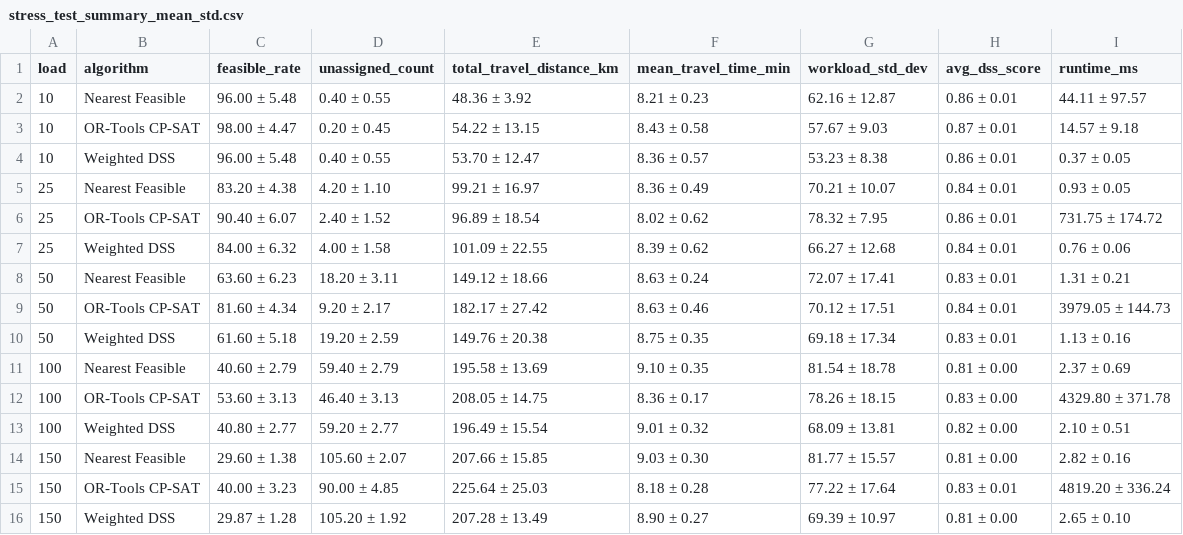
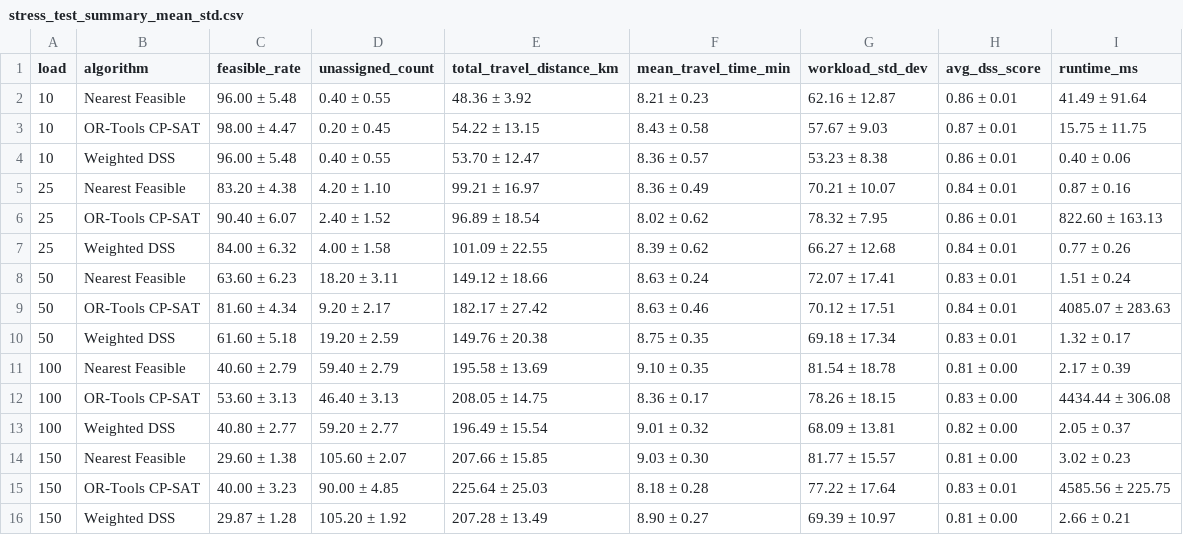
Before and after one commit to thachthaok5/home-healthcare-system, a CSV file: backend/artifacts/experiments/stress_test_summary_mean_std.csv, drawn as a sheet.

```diff
--- a/backend/artifacts/experiments/stress_test_summary_mean_std.csv
+++ b/backend/artifacts/experiments/stress_test_summary_mean_std.csv
@@ -1,16 +1,16 @@
 load,algorithm,feasible_rate,unassigned_count,total_travel_distance_km,mean_travel_time_min,workload_std_dev,avg_dss_score,runtime_ms
-10,Nearest Feasible,96.00 ± 5.48,0.40 ± 0.55,48.36 ± 3.92,8.21 ± 0.23,62.16 ± 12.87,0.86 ± 0.01,44.11 ± 97.57
-10,OR-Tools CP-SAT,98.00 ± 4.47,0.20 ± 0.45,54.22 ± 13.15,8.43 ± 0.58,57.67 ± 9.03,0.87 ± 0.01,14.57 ± 9.18
-10,Weighted DSS,96.00 ± 5.48,0.40 ± 0.55,53.70 ± 12.47,8.36 ± 0.57,53.23 ± 8.38,0.86 ± 0.01,0.37 ± 0.05
-25,Nearest Feasible,83.20 ± 4.38,4.20 ± 1.10,99.21 ± 16.97,8.36 ± 0.49,70.21 ± 10.07,0.84 ± 0.01,0.93 ± 0.05
-25,OR-Tools CP-SAT,90.40 ± 6.07,2.40 ± 1.52,96.89 ± 18.54,8.02 ± 0.62,78.32 ± 7.95,0.86 ± 0.01,731.75 ± 174.72
-25,Weighted DSS,84.00 ± 6.32,4.00 ± 1.58,101.09 ± 22.55,8.39 ± 0.62,66.27 ± 12.68,0.84 ± 0.01,0.76 ± 0.06
-50,Nearest Feasible,63.60 ± 6.23,18.20 ± 3.11,149.12 ± 18.66,8.63 ± 0.24,72.07 ± 17.41,0.83 ± 0.01,1.31 ± 0.21
-50,OR-Tools CP-SAT,81.60 ± 4.34,9.20 ± 2.17,182.17 ± 27.42,8.63 ± 0.46,70.12 ± 17.51,0.84 ± 0.01,3979.05 ± 144.73
-50,Weighted DSS,61.60 ± 5.18,19.20 ± 2.59,149.76 ± 20.38,8.75 ± 0.35,69.18 ± 17.34,0.83 ± 0.01,1.13 ± 0.16
-100,Nearest Feasible,40.60 ± 2.79,59.40 ± 2.79,195.58 ± 13.69,9.10 ± 0.35,81.54 ± 18.78,0.81 ± 0.00,2.37 ± 0.69
-100,OR-Tools CP-SAT,53.60 ± 3.13,46.40 ± 3.13,208.05 ± 14.75,8.36 ± 0.17,78.26 ± 18.15,0.83 ± 0.00,4329.80 ± 371.78
-100,Weighted DSS,40.80 ± 2.77,59.20 ± 2.77,196.49 ± 15.54,9.01 ± 0.32,68.09 ± 13.81,0.82 ± 0.00,2.10 ± 0.51
-150,Nearest Feasible,29.60 ± 1.38,105.60 ± 2.07,207.66 ± 15.85,9.03 ± 0.30,81.77 ± 15.57,0.81 ± 0.00,2.82 ± 0.16
-150,OR-Tools CP-SAT,40.00 ± 3.23,90.00 ± 4.85,225.64 ± 25.03,8.18 ± 0.28,77.22 ± 17.64,0.83 ± 0.01,4819.20 ± 336.24
-150,Weighted DSS,29.87 ± 1.28,105.20 ± 1.92,207.28 ± 13.49,8.90 ± 0.27,69.39 ± 10.97,0.81 ± 0.00,2.65 ± 0.10
+10,Nearest Feasible,96.00 ± 5.48,0.40 ± 0.55,48.36 ± 3.92,8.21 ± 0.23,62.16 ± 12.87,0.86 ± 0.01,41.49 ± 91.64
+10,OR-Tools CP-SAT,98.00 ± 4.47,0.20 ± 0.45,54.22 ± 13.15,8.43 ± 0.58,57.67 ± 9.03,0.87 ± 0.01,15.75 ± 11.75
+10,Weighted DSS,96.00 ± 5.48,0.40 ± 0.55,53.70 ± 12.47,8.36 ± 0.57,53.23 ± 8.38,0.86 ± 0.01,0.40 ± 0.06
+25,Nearest Feasible,83.20 ± 4.38,4.20 ± 1.10,99.21 ± 16.97,8.36 ± 0.49,70.21 ± 10.07,0.84 ± 0.01,0.87 ± 0.16
+25,OR-Tools CP-SAT,90.40 ± 6.07,2.40 ± 1.52,96.89 ± 18.54,8.02 ± 0.62,78.32 ± 7.95,0.86 ± 0.01,822.60 ± 163.13
+25,Weighted DSS,84.00 ± 6.32,4.00 ± 1.58,101.09 ± 22.55,8.39 ± 0.62,66.27 ± 12.68,0.84 ± 0.01,0.77 ± 0.26
+50,Nearest Feasible,63.60 ± 6.23,18.20 ± 3.11,149.12 ± 18.66,8.63 ± 0.24,72.07 ± 17.41,0.83 ± 0.01,1.51 ± 0.24
+50,OR-Tools CP-SAT,81.60 ± 4.34,9.20 ± 2.17,182.17 ± 27.42,8.63 ± 0.46,70.12 ± 17.51,0.84 ± 0.01,4085.07 ± 283.63
+50,Weighted DSS,61.60 ± 5.18,19.20 ± 2.59,149.76 ± 20.38,8.75 ± 0.35,69.18 ± 17.34,0.83 ± 0.01,1.32 ± 0.17
+100,Nearest Feasible,40.60 ± 2.79,59.40 ± 2.79,195.58 ± 13.69,9.10 ± 0.35,81.54 ± 18.78,0.81 ± 0.00,2.17 ± 0.39
+100,OR-Tools CP-SAT,53.60 ± 3.13,46.40 ± 3.13,208.05 ± 14.75,8.36 ± 0.17,78.26 ± 18.15,0.83 ± 0.00,4434.44 ± 306.08
+100,Weighted DSS,40.80 ± 2.77,59.20 ± 2.77,196.49 ± 15.54,9.01 ± 0.32,68.09 ± 13.81,0.82 ± 0.00,2.05 ± 0.37
+150,Nearest Feasible,29.60 ± 1.38,105.60 ± 2.07,207.66 ± 15.85,9.03 ± 0.30,81.77 ± 15.57,0.81 ± 0.00,3.02 ± 0.23
+150,OR-Tools CP-SAT,40.00 ± 3.23,90.00 ± 4.85,225.64 ± 25.03,8.18 ± 0.28,77.22 ± 17.64,0.83 ± 0.01,4585.56 ± 225.75
+150,Weighted DSS,29.87 ± 1.28,105.20 ± 1.92,207.28 ± 13.49,8.90 ± 0.27,69.39 ± 10.97,0.81 ± 0.00,2.66 ± 0.21
```
Also changed, not shown: backend/artifacts/experiments/dss_sensitivity_analysis_results.csv, backend/artifacts/experiments/stress_test_benchmark_results.csv, 2 other files.
